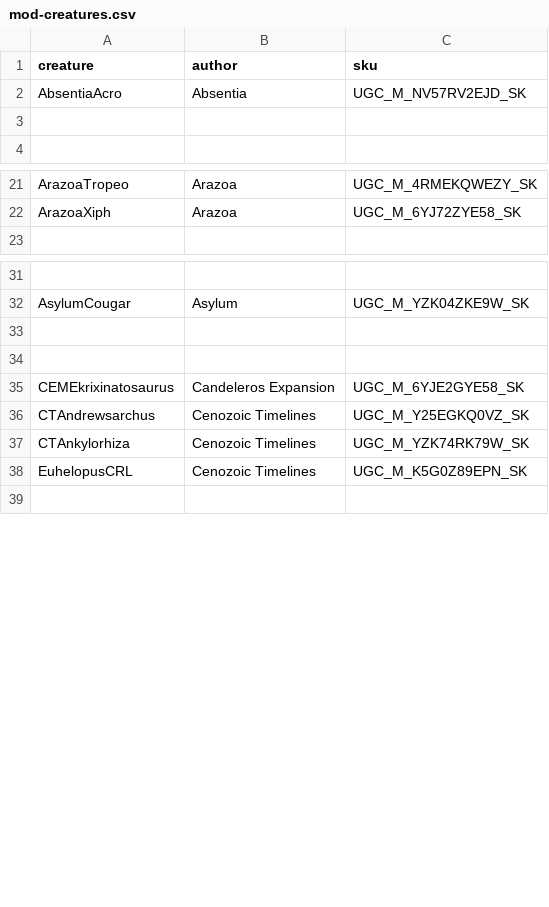
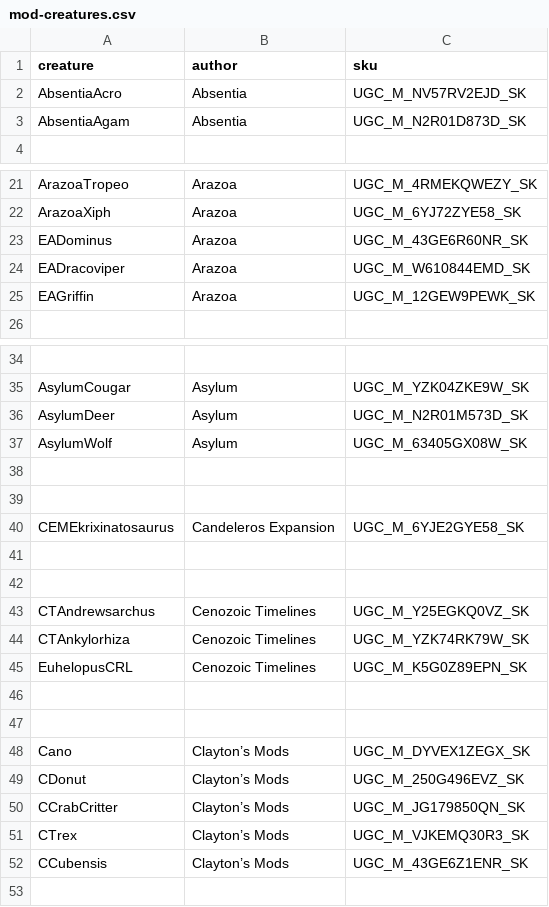
Before and after one commit to NexLink-Core-LLC/game-config-data, a CSV file: path-of-titans/mod-creatures.csv, drawn as a sheet; only a part is shown, gaps mark what is left out; the diff covers the shown part only; the diff names each change by its address in the sheet, - before the commit and + after, or states it on an @@ line.

```diff
--- a/path-of-titans/mod-creatures.csv
+++ b/path-of-titans/mod-creatures.csv
-row 3: (empty)
+row 3: AbsentiaAgam | Absentia | UGC_M_N2R01D873D_SK
+row 23: EADominus | Arazoa | UGC_M_43GE6R60NR_SK
+row 24: EADracoviper | Arazoa | UGC_M_W610844EMD_SK
+row 25: EAGriffin | Arazoa | UGC_M_12GEW9PEWK_SK
+row 36: AsylumDeer | Asylum | UGC_M_N2R01M573D_SK
+row 37: AsylumWolf | Asylum | UGC_M_63405GX08W_SK
+row 41: (empty)
+row 42: (empty)
+row 46: (empty)
+row 47: (empty)
+row 48: Cano | Clayton’s Mods | UGC_M_DYVEX1ZEGX_SK
+row 49: CDonut | Clayton’s Mods | UGC_M_250G496EVZ_SK
+row 50: CCrabCritter | Clayton’s Mods | UGC_M_JG179850QN_SK
+row 51: CTrex | Clayton’s Mods | UGC_M_VJKEMQ30R3_SK
+row 52: CCubensis | Clayton’s Mods | UGC_M_43GE6Z1ENR_SK
```
Also changed, not shown: 12 added rows and 4 removed rows elsewhere in this file, 1 other file.
